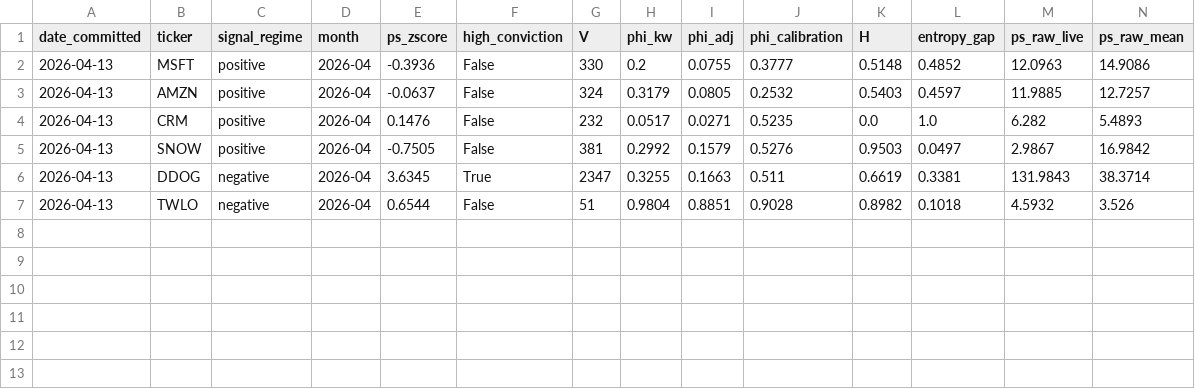
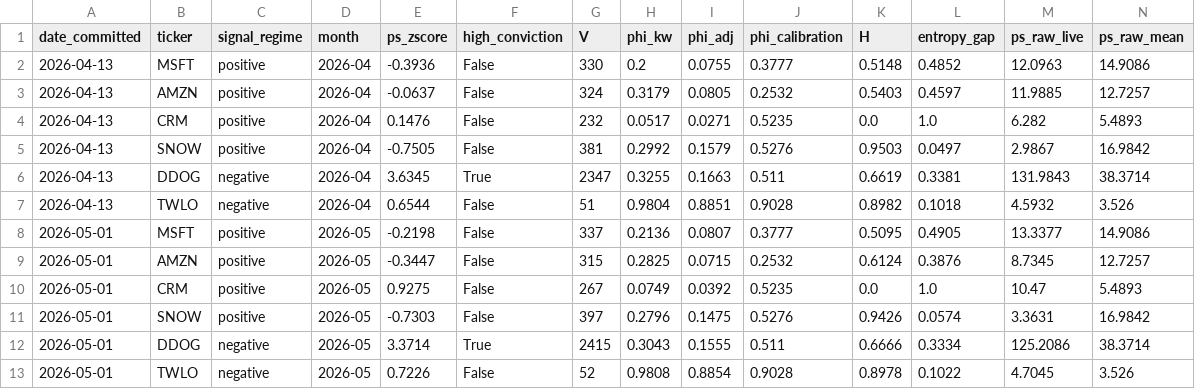
Before and after one commit to Chyde2010/ps_index, a CSV file: live_track_record/signals/live_signals.csv, drawn as a sheet; only a part is shown; rows hold the shown columns only; the diff names each change by its address in the sheet, - before the commit and + after, or states it on an @@ line.

```diff
--- a/live_track_record/signals/live_signals.csv
+++ b/live_track_record/signals/live_signals.csv
+row 8: 2026-05-01 | MSFT | positive | 2026-05 | -0.2198 | False | 337 | 0.2136 | 0.0807 | 0.3777 | 0.5095 | 0.4905 | 13.3377 | 14.9086
+row 9: 2026-05-01 | AMZN | positive | 2026-05 | -0.3447 | False | 315 | 0.2825 | 0.0715 | 0.2532 | 0.6124 | 0.3876 | 8.7345 | 12.7257
+row 10: 2026-05-01 | CRM | positive | 2026-05 | 0.9275 | False | 267 | 0.0749 | 0.0392 | 0.5235 | 0.0 | 1.0 | 10.47 | 5.4893
+row 11: 2026-05-01 | SNOW | positive | 2026-05 | -0.7303 | False | 397 | 0.2796 | 0.1475 | 0.5276 | 0.9426 | 0.0574 | 3.3631 | 16.9842
+row 12: 2026-05-01 | DDOG | negative | 2026-05 | 3.3714 | True | 2415 | 0.3043 | 0.1555 | 0.511 | 0.6666 | 0.3334 | 125.2086 | 38.3714
+row 13: 2026-05-01 | TWLO | negative | 2026-05 | 0.7226 | False | 52 | 0.9808 | 0.8854 | 0.9028 | 0.8978 | 0.1022 | 4.7045 | 3.526
```
